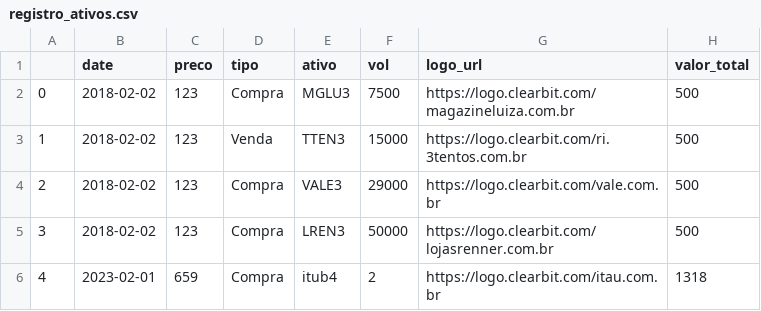
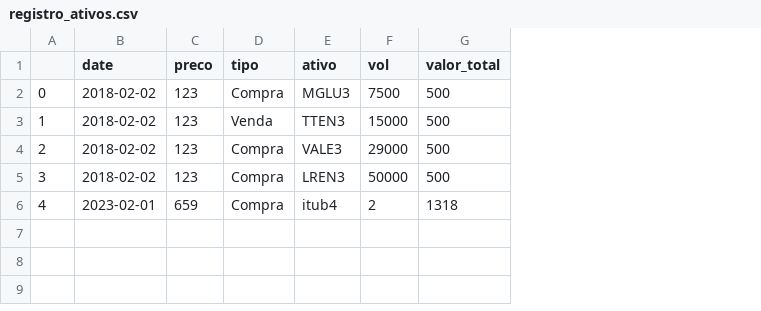
Before and after one commit to mateuskienzle/stocks_monitor_v2, a CSV file: registro_ativos.csv, drawn as a sheet; the diff names each change by its address in the sheet, - before the commit and + after, or states it on an @@ line.

```diff
--- a/registro_ativos.csv
+++ b/registro_ativos.csv
-column G (logo_url), rows 2-6: https://logo.clearbit.com/magazineluiza.com.br | https://logo.clearbit.com/ri.3tentos.com.br | https://logo.clearbit.com/vale.com.br | https://logo.clearbit.com/lojasrenner.com.br | https://logo.clearbit.com/itau.com.br
```
Also changed, not shown: book_data.csv, 6 other files.
